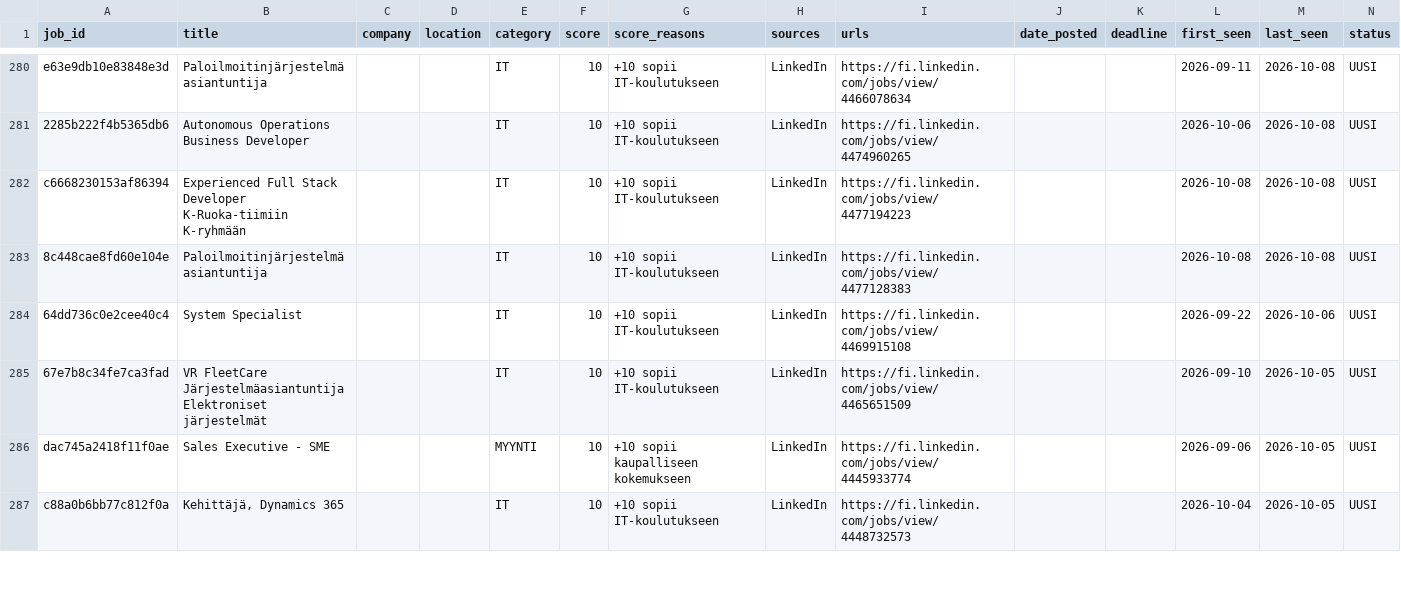
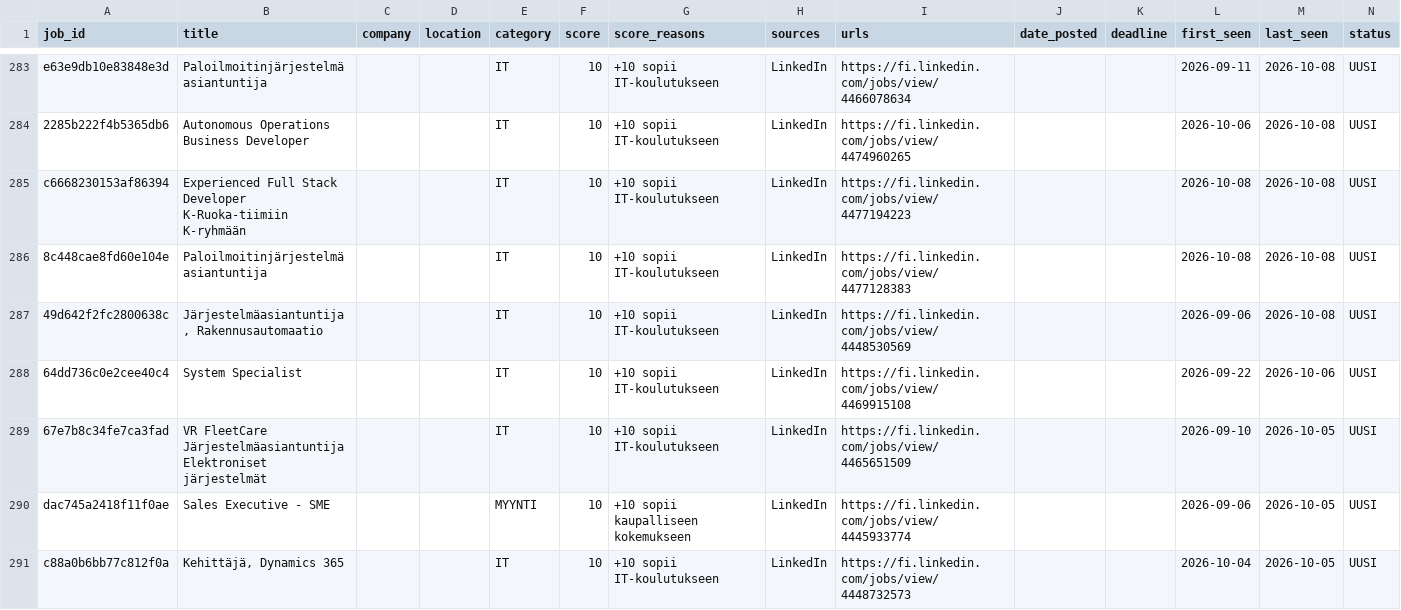
Before and after one commit to JanOlaf1/Job-agent, a CSV file: job_tracker.csv, drawn as a sheet; only a part is shown, gaps mark what is left out; rows hold the shown columns only; the diff covers the shown part only; the diff names each change by its address in the sheet, - before the commit and + after, or states it on an @@ line.

```diff
--- a/job_tracker.csv
+++ b/job_tracker.csv
+row 287: 49d642f2fc2800638c | Järjestelmäasiantuntija, Rakennusautomaatio |  |  | IT | 10 | +10 sopii IT-koulutukseen | LinkedIn | https://fi.linkedin.com/jobs/view/4448530569 |  |  | 2026-09-06 | 2026-10-08 | UUSI
```
Also changed, not shown: 10 added rows, 8 removed rows and 2 edited cells elsewhere in this file, 3 other files.
